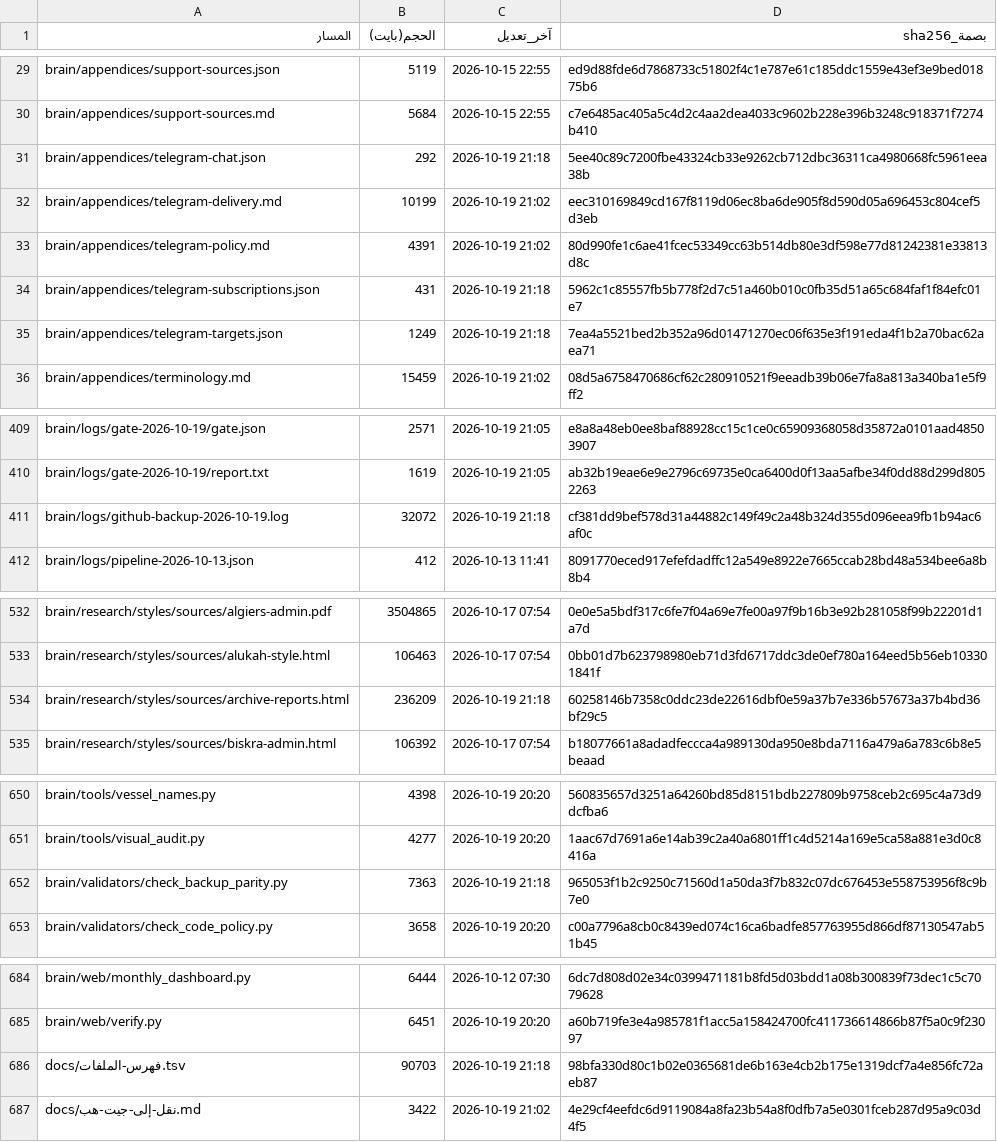
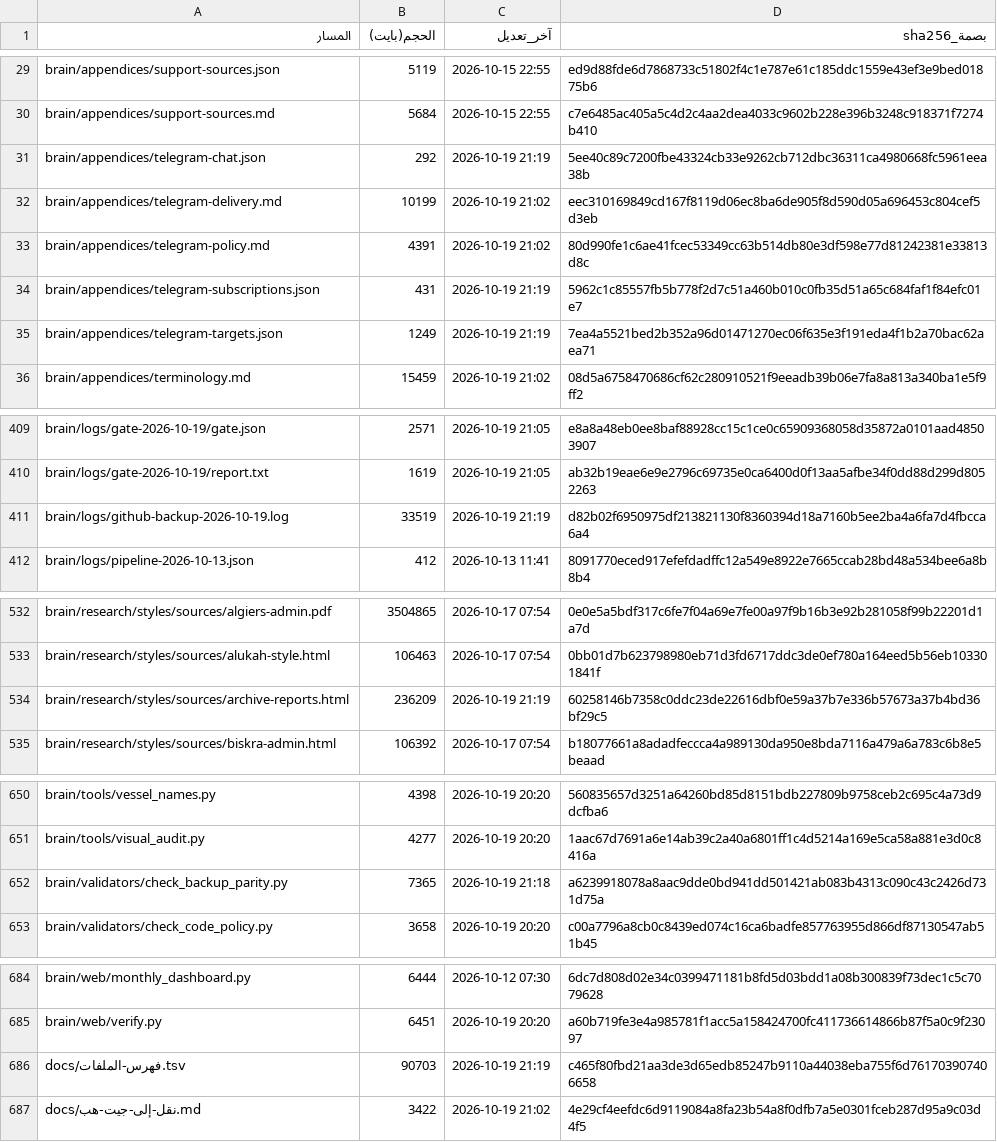
Before and after one commit to fahadaldoseri/mda-marine-system, a TSV file: docs/فهرس-الملفات.tsv, drawn as a sheet; only a part is shown, gaps mark what is left out.

```diff
--- a/docs/فهرس-الملفات.tsv
+++ b/docs/فهرس-الملفات.tsv
@@ -30,7 +30,7 @@ brain/appendices/support-sources.json	5119	2026-10-15 22:55	ed9d88fde6d7868733c5
 brain/appendices/support-sources.md	5684	2026-10-15 22:55	c7e6485ac405a5c4d2c4aa2dea4033c9602b228e396b3248c918371f7274b410
-brain/appendices/telegram-chat.json	292	2026-10-19 21:18	5ee40c89c7200fbe43324cb33e9262cb712dbc36311ca4980668fc5961eea38b
+brain/appendices/telegram-chat.json	292	2026-10-19 21:19	5ee40c89c7200fbe43324cb33e9262cb712dbc36311ca4980668fc5961eea38b
 brain/appendices/telegram-delivery.md	10199	2026-10-19 21:02	eec310169849cd167f8119d06ec8ba6de905f8d590d05a696453c804cef5d3eb
 brain/appendices/telegram-policy.md	4391	2026-10-19 21:02	80d990fe1c6ae41fcec53349cc63b514db80e3df598e77d81242381e33813d8c
-brain/appendices/telegram-subscriptions.json	431	2026-10-19 21:18	5962c1c85557fb5b778f2d7c51a460b010c0fb35d51a65c684faf1f84efc01e7
-brain/appendices/telegram-targets.json	1249	2026-10-19 21:18	7ea4a5521bed2b352a96d01471270ec06f635e3f191eda4f1b2a70bac62aea71
+brain/appendices/telegram-subscriptions.json	431	2026-10-19 21:19	5962c1c85557fb5b778f2d7c51a460b010c0fb35d51a65c684faf1f84efc01e7
+brain/appendices/telegram-targets.json	1249	2026-10-19 21:19	7ea4a5521bed2b352a96d01471270ec06f635e3f191eda4f1b2a70bac62aea71
 brain/appendices/terminology.md	15459	2026-10-19 21:02	08d5a6758470686cf62c280910521f9eeadb39b06e7fa8a813a340ba1e5f9ff2
@@ -410,3 +410,3 @@ brain/logs/gate-2026-10-19/gate.json	2571	2026-10-19 21:05	e8a8a48eb0ee8baf88928
 brain/logs/gate-2026-10-19/report.txt	1619	2026-10-19 21:05	ab32b19eae6e9e2796c69735e0ca6400d0f13aa5afbe34f0dd88d299d8052263
-brain/logs/github-backup-2026-10-19.log	32072	2026-10-19 21:18	cf381dd9bef578d31a44882c149f49c2a48b324d355d096eea9fb1b94ac6af0c
+brain/logs/github-backup-2026-10-19.log	33519	2026-10-19 21:19	d82b02f6950975df213821130f8360394d18a7160b5ee2ba4a6fa7d4fbcca6a4
 brain/logs/pipeline-2026-10-13.json	412	2026-10-13 11:41	8091770eced917efefdadffc12a549e8922e7665ccab28bd48a534bee6a8b8b4
@@ -533,3 +533,3 @@ brain/research/styles/sources/algiers-admin.pdf	3504865	2026-10-17 07:54	0e0e5a5
 brain/research/styles/sources/alukah-style.html	106463	2026-10-17 07:54	0bb01d7b623798980eb71d3fd6717ddc3de0ef780a164eed5b56eb103301841f
-brain/research/styles/sources/archive-reports.html	236209	2026-10-19 21:18	60258146b7358c0ddc23de22616dbf0e59a37b7e336b57673a37b4bd36bf29c5
+brain/research/styles/sources/archive-reports.html	236209	2026-10-19 21:19	60258146b7358c0ddc23de22616dbf0e59a37b7e336b57673a37b4bd36bf29c5
 brain/research/styles/sources/biskra-admin.html	106392	2026-10-17 07:54	b18077661a8adadfeccca4a989130da950e8bda7116a479a6a783c6b8e5beaad
@@ -651,3 +651,3 @@ brain/tools/vessel_names.py	4398	2026-10-19 20:20	560835657d3251a64260bd85d8151b
 brain/tools/visual_audit.py	4277	2026-10-19 20:20	1aac67d7691a6e14ab39c2a40a6801ff1c4d5214a169e5ca58a881e3d0c8416a
-brain/validators/check_backup_parity.py	7363	2026-10-19 21:18	965053f1b2c9250c71560d1a50da3f7b832c07dc676453e558753956f8c9b7e0
+brain/validators/check_backup_parity.py	7365	2026-10-19 21:18	a6239918078a8aac9dde0bd941dd501421ab083b4313c090c43c2426d731d75a
 brain/validators/check_code_policy.py	3658	2026-10-19 20:20	c00a7796a8cb0c8439ed074c16ca6badfe857763955d866df87130547ab51b45
@@ -685,3 +685,3 @@ brain/web/monthly_dashboard.py	6444	2026-10-12 07:30	6dc7d808d02e34c0399471181b8
 brain/web/verify.py	6451	2026-10-19 20:20	a60b719fe3e4a985781f1acc5a158424700fc411736614866b87f5a0c9f23097
-docs/فهرس-الملفات.tsv	90703	2026-10-19 21:18	98bfa330d80c1b02e0365681de6b163e4cb2b175e1319dcf7a4e856fc72aeb87
+docs/فهرس-الملفات.tsv	90703	2026-10-19 21:19	c465f80fbd21aa3de3d65edb85247b9110a44038eba755f6d761703907406658
 docs/نقل-إلى-جيت-هب.md	3422	2026-10-19 21:02	4e29cf4eefdc6d9119084a8fa23b54a8f0dfb7a5e0301fceb287d95a9c03d4f5
```
Also changed, not shown: 2 other files.
